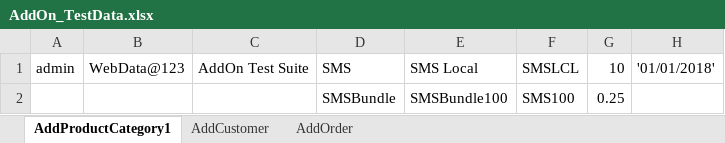
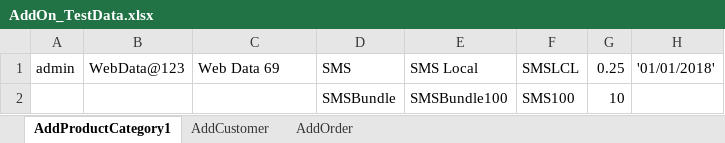
Before and after one commit to indianashu/WDAutomation, an Excel workbook: AddOn_TestData.xlsx, sheet AddProductCategory1, drawn as a sheet; values as stored, in another font and other column widths than the file's, no borders; the diff names each change by its address in the sheet, - before the commit and + after, or states it on an @@ line.

Commit message:
some changes in code for add on feature test plan

```diff
--- a/AddOn_TestData.xlsx (sheet AddProductCategory1)
+++ b/AddOn_TestData.xlsx (sheet AddProductCategory1)
-C1: AddOn Test Suite
+C1: Web Data 69
-G1: 10
+G1: 0.25
-G2: 0.25
+G2: 10
```
Also changed, not shown: sheet AddCustomer, sheet AddOrder, 8 other files.
